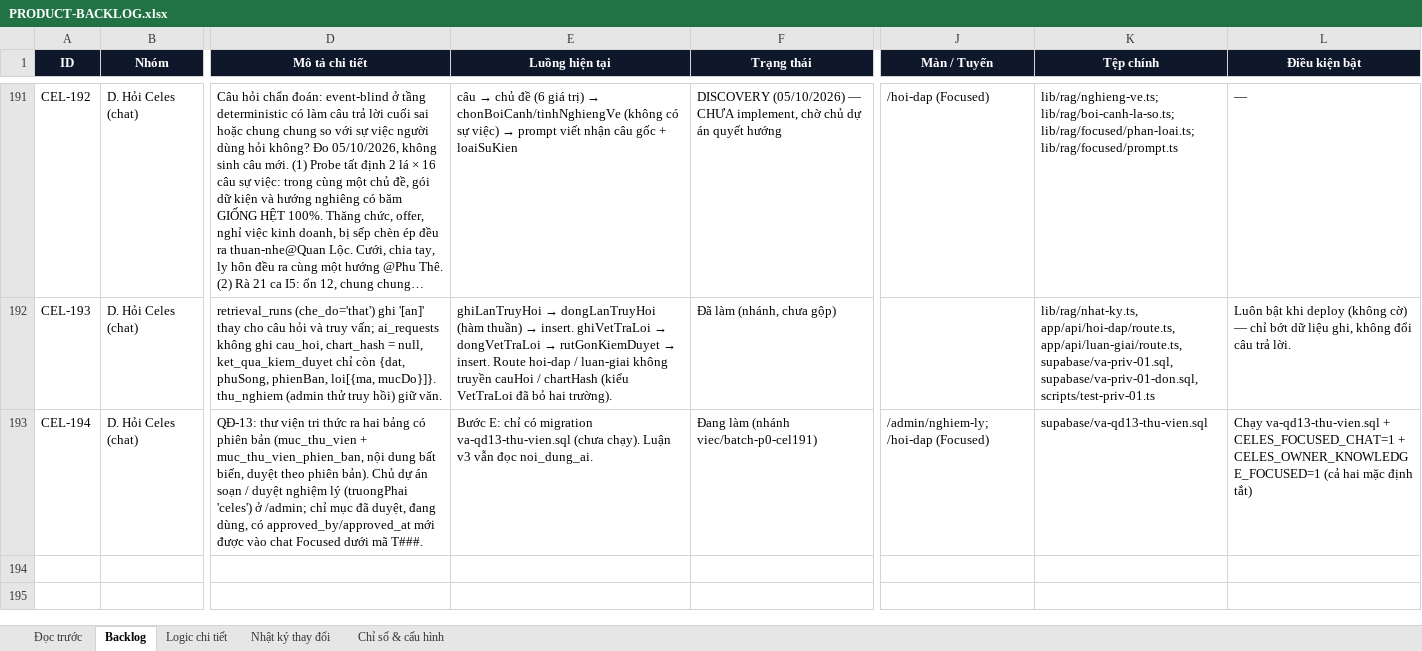
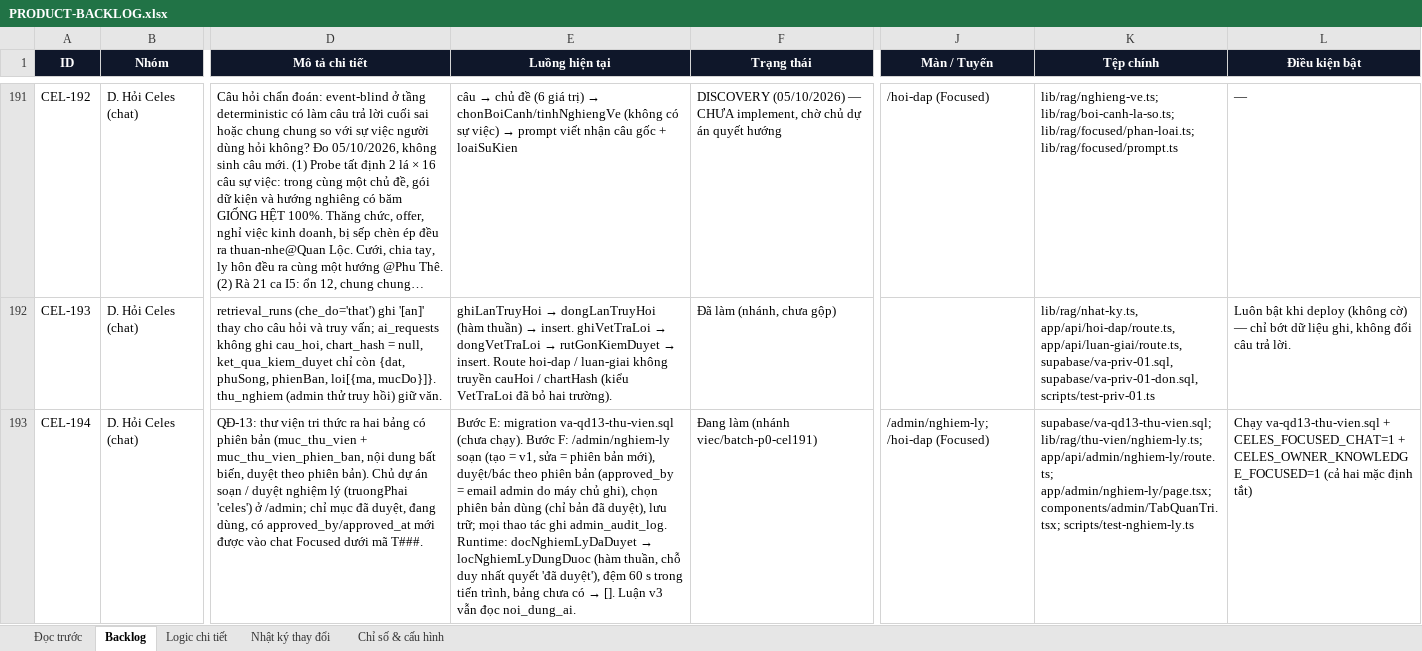
Before and after one commit to Hieuzz05/Celestia-tuvi, an Excel workbook: PRODUCT-BACKLOG.xlsx, sheet Backlog, drawn as a sheet; only a part is shown, gaps mark what is left out; long unchanged cells end in …; values as stored, in another font and other column widths than the file's, no borders; the diff names each change by its address in the sheet, - before the commit and + after, or states it on an @@ line.

```diff
--- a/PRODUCT-BACKLOG.xlsx (sheet Backlog)
+++ b/PRODUCT-BACKLOG.xlsx (sheet Backlog)
@@ E193 (Luồng hiện tại): Bước E: chỉ có migration va-qd13-thu-vien.sql (chưa chạy). Luận v3… → Bước E: migration va-qd13-thu-vien.sql (chưa chạy). Bước F: /admin/nghiem-ly soạn (tạo = v1, sửa = phiên bản mới), duyệt/bác theo phiên bản (approved_by = email admin do máy chủ ghi), chọn phiên bản dùng (chỉ bản đã duyệt), lưu trữ; mọi thao tác ghi admin_audit_log. Runtime: docNghiemLyDaDuyet → locNghiemLyDungDuoc (hàm thuần, chỗ duy nhất quyết 'đã duyệt'), đệm 60 s trong tiến trình, bảng chưa có → []. Luận v3… @@
-K193 (Tệp chính): supabase/va-qd13-thu-vien.sql
+K193 (Tệp chính): supabase/va-qd13-thu-vien.sql; lib/rag/thu-vien/nghiem-ly.ts; app/api/admin/nghiem-ly/route.ts; app/admin/nghiem-ly/page.tsx; components/admin/TabQuanTri.tsx; scripts/test-nghiem-ly.ts
```
Also changed, not shown: sheet Logic chi tiết, sheet Nhật ký thay đổi, 6 other files.
